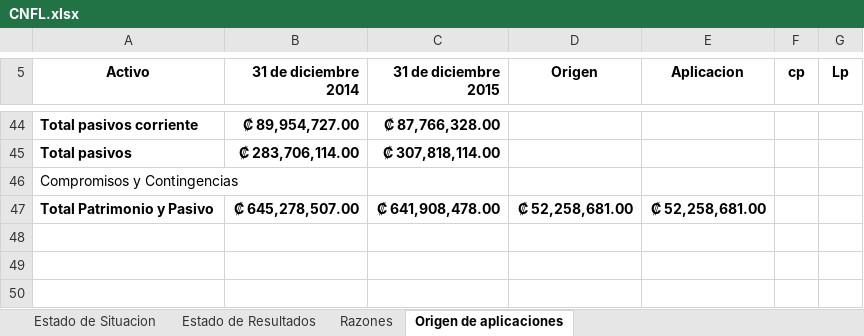
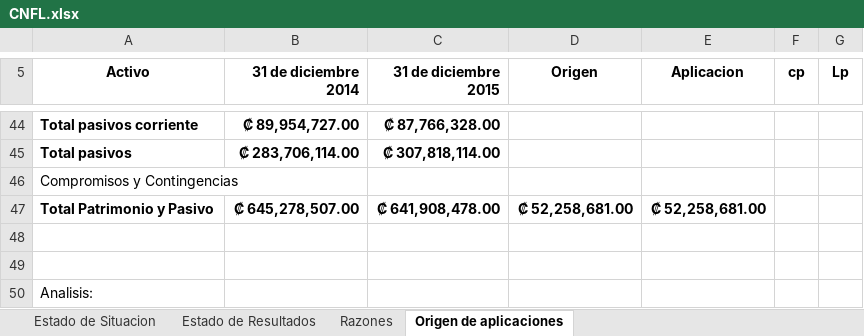
Before and after one commit to DeathCom/PracticasFinanzas01, an Excel workbook: CNFL.xlsx, sheet Origen de aplicaciones, drawn as a sheet; only a part is shown, gaps mark what is left out; values as stored, in another font and other column widths than the file's, no borders; the diff names each change by its address in the sheet, - before the commit and + after, or states it on an @@ line.

```diff
--- a/CNFL.xlsx (sheet Origen de aplicaciones)
+++ b/CNFL.xlsx (sheet Origen de aplicaciones)
+row 48: (empty)
+row 49: (empty)
+row 50: Analisis:
```
Also changed, not shown: sheet Razones, sheet Estado de Situacion, sheet Estado de Resultados, formulas that keep their value.
